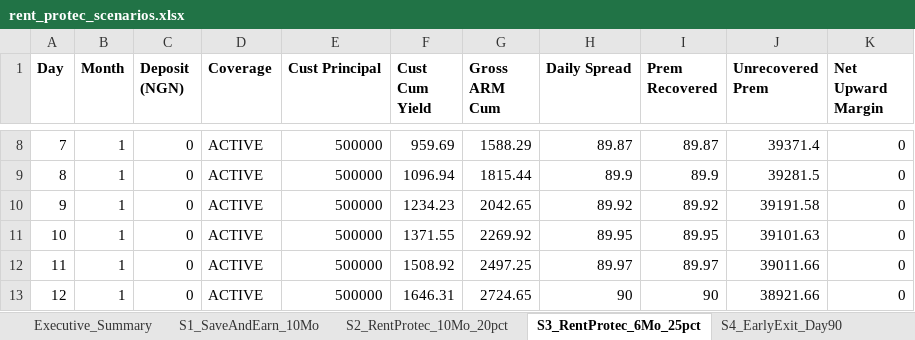
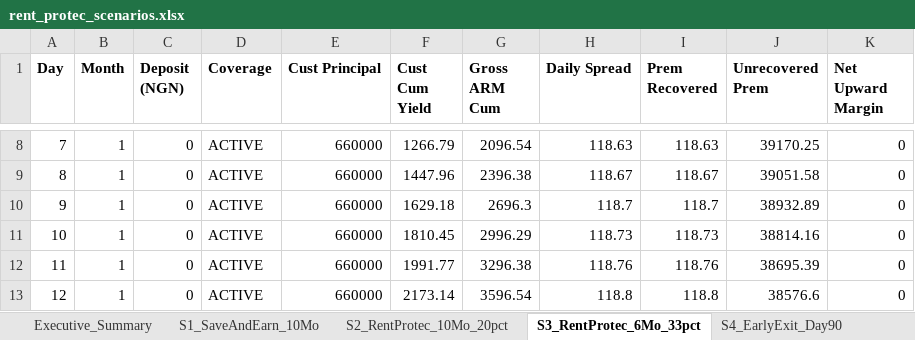
Before and after one commit to LiveableNG/upward, an Excel workbook: docs/rent_protec_scenarios.xlsx, sheet S3_RentProtec_6Mo_33pct, drawn as a sheet; only a part is shown, gaps mark what is left out; values as stored, in another font and other column widths than the file's, no borders; the diff covers the shown part only; the diff names each change by its address in the sheet, - before the commit and + after, or states it on an @@ line.

```diff
--- a/docs/rent_protec_scenarios.xlsx (sheet S3_RentProtec_6Mo_33pct)
+++ b/docs/rent_protec_scenarios.xlsx (sheet S3_RentProtec_6Mo_33pct)
-sheet tab: S3_RentProtec_6Mo_25pct
+sheet tab: S3_RentProtec_6Mo_33pct
-E8:E13 (Cust Principal): 500000
+E8:E13 (Cust Principal): 660000
-F8 (Cust Cum Yield): 959.69
+F8 (Cust Cum Yield): 1266.79
-G8 (Gross ARM Cum): 1588.29
+G8 (Gross ARM Cum): 2096.54
-H8 (Daily Spread): 89.87
+H8 (Daily Spread): 118.63
-I8 (Prem Recovered): 89.87
+I8 (Prem Recovered): 118.63
-J8 (Unrecovered Prem): 39371.4
+J8 (Unrecovered Prem): 39170.25
-F9 (Cust Cum Yield): 1096.94
+F9 (Cust Cum Yield): 1447.96
-G9 (Gross ARM Cum): 1815.44
+G9 (Gross ARM Cum): 2396.38
-H9 (Daily Spread): 89.9
+H9 (Daily Spread): 118.67
-I9 (Prem Recovered): 89.9
+I9 (Prem Recovered): 118.67
-J9 (Unrecovered Prem): 39281.5
+J9 (Unrecovered Prem): 39051.58
-F10 (Cust Cum Yield): 1234.23
+F10 (Cust Cum Yield): 1629.18
-G10 (Gross ARM Cum): 2042.65
+G10 (Gross ARM Cum): 2696.3
-H10 (Daily Spread): 89.92
+H10 (Daily Spread): 118.7
-I10 (Prem Recovered): 89.92
+I10 (Prem Recovered): 118.7
-J10 (Unrecovered Prem): 39191.58
+J10 (Unrecovered Prem): 38932.89
-F11 (Cust Cum Yield): 1371.55
+F11 (Cust Cum Yield): 1810.45
-G11 (Gross ARM Cum): 2269.92
+G11 (Gross ARM Cum): 2996.29
-H11 (Daily Spread): 89.95
+H11 (Daily Spread): 118.73
-I11 (Prem Recovered): 89.95
+I11 (Prem Recovered): 118.73
-J11 (Unrecovered Prem): 39101.63
+J11 (Unrecovered Prem): 38814.16
-F12 (Cust Cum Yield): 1508.92
+F12 (Cust Cum Yield): 1991.77
-G12 (Gross ARM Cum): 2497.25
+G12 (Gross ARM Cum): 3296.38
-H12 (Daily Spread): 89.97
+H12 (Daily Spread): 118.76
-I12 (Prem Recovered): 89.97
+I12 (Prem Recovered): 118.76
-J12 (Unrecovered Prem): 39011.66
+J12 (Unrecovered Prem): 38695.39
-F13 (Cust Cum Yield): 1646.31
+F13 (Cust Cum Yield): 2173.14
-G13 (Gross ARM Cum): 2724.65
+G13 (Gross ARM Cum): 3596.54
-H13 (Daily Spread): 90
+H13 (Daily Spread): 118.8
-I13 (Prem Recovered): 90
+I13 (Prem Recovered): 118.8
-J13 (Unrecovered Prem): 38921.66
+J13 (Unrecovered Prem): 38576.6
```
Also changed, not shown: 1028 edited cells elsewhere in this sheet, sheet Executive_Summary, 53 other files.
